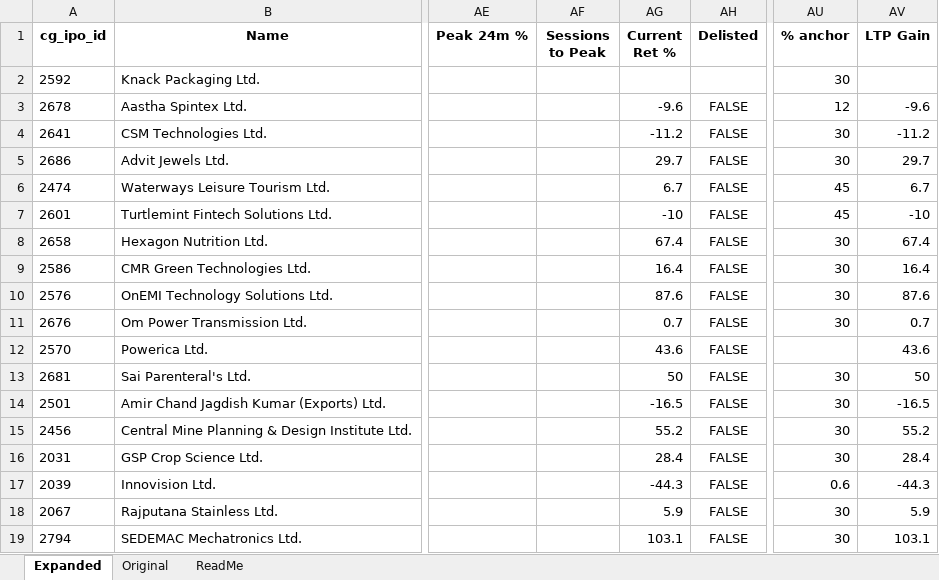
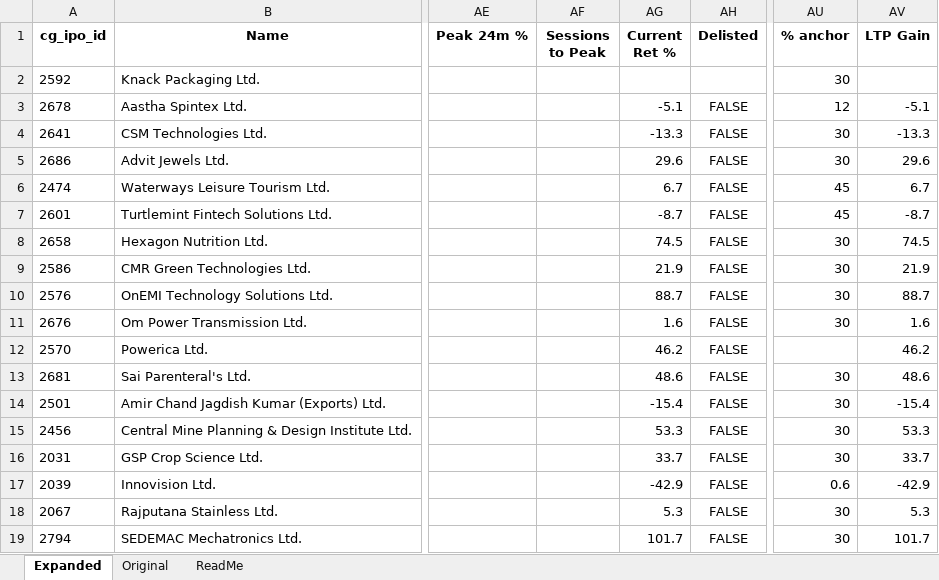
Before and after one commit to rohanbeingsocial/ipo-radar, an Excel workbook: ipodata/finalipodata_expanded_20yr.xlsx, sheet Expanded, drawn as a sheet; only a part is shown, gaps mark what is left out; values as stored, in another font and other column widths than the file's, no borders; the diff covers the shown part only; the diff names each change by its address in the sheet, - before the commit and + after, or states it on an @@ line.

```diff
--- a/ipodata/finalipodata_expanded_20yr.xlsx (sheet Expanded)
+++ b/ipodata/finalipodata_expanded_20yr.xlsx (sheet Expanded)
-AG3 (Current Ret %): -9.6
+AG3 (Current Ret %): -5.1
-AV3 (LTP Gain): -9.6
+AV3 (LTP Gain): -5.1
-AG4 (Current Ret %): -11.2
+AG4 (Current Ret %): -13.3
-AV4 (LTP Gain): -11.2
+AV4 (LTP Gain): -13.3
-AG5 (Current Ret %): 29.7
+AG5 (Current Ret %): 29.6
-AV5 (LTP Gain): 29.7
+AV5 (LTP Gain): 29.6
-AG7 (Current Ret %): -10
+AG7 (Current Ret %): -8.7
-AV7 (LTP Gain): -10
+AV7 (LTP Gain): -8.7
-AG8 (Current Ret %): 67.4
+AG8 (Current Ret %): 74.5
-AV8 (LTP Gain): 67.4
+AV8 (LTP Gain): 74.5
-AG9 (Current Ret %): 16.4
+AG9 (Current Ret %): 21.9
-AV9 (LTP Gain): 16.4
+AV9 (LTP Gain): 21.9
-AG10 (Current Ret %): 87.6
+AG10 (Current Ret %): 88.7
-AV10 (LTP Gain): 87.6
+AV10 (LTP Gain): 88.7
-AG11 (Current Ret %): 0.7
+AG11 (Current Ret %): 1.6
-AV11 (LTP Gain): 0.7
+AV11 (LTP Gain): 1.6
-AG12 (Current Ret %): 43.6
+AG12 (Current Ret %): 46.2
-AV12 (LTP Gain): 43.6
+AV12 (LTP Gain): 46.2
-AG13 (Current Ret %): 50
+AG13 (Current Ret %): 48.6
-AV13 (LTP Gain): 50
+AV13 (LTP Gain): 48.6
-AG14 (Current Ret %): -16.5
+AG14 (Current Ret %): -15.4
-AV14 (LTP Gain): -16.5
+AV14 (LTP Gain): -15.4
-AG15 (Current Ret %): 55.2
+AG15 (Current Ret %): 53.3
-AV15 (LTP Gain): 55.2
+AV15 (LTP Gain): 53.3
-AG16 (Current Ret %): 28.4
+AG16 (Current Ret %): 33.7
-AV16 (LTP Gain): 28.4
+AV16 (LTP Gain): 33.7
-AG17 (Current Ret %): -44.3
+AG17 (Current Ret %): -42.9
-AV17 (LTP Gain): -44.3
+AV17 (LTP Gain): -42.9
-AG18 (Current Ret %): 5.9
+AG18 (Current Ret %): 5.3
-AV18 (LTP Gain): 5.9
+AV18 (LTP Gain): 5.3
-AG19 (Current Ret %): 103.1
+AG19 (Current Ret %): 101.7
-AV19 (LTP Gain): 103.1
+AV19 (LTP Gain): 101.7
```
Also changed, not shown: 371 edited cells elsewhere in this sheet, 8 other files.
